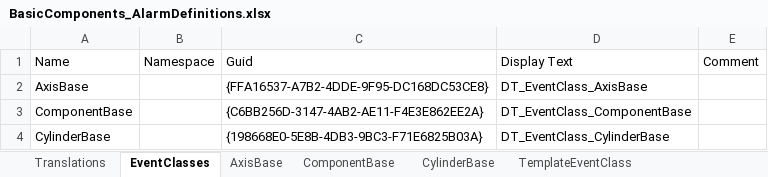
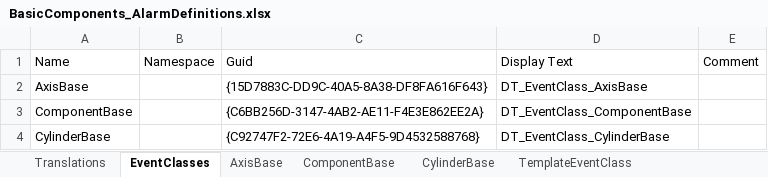
Before and after one commit to sagatowski/PML_Base_PLC, an Excel workbook: PML_Base_PLC_Project/PLC_PML/Base/02_Components/99_EventDefinitions/BasicComponents_AlarmDefinitions.xlsx, sheet EventClasses, drawn as a sheet; values as stored, in another font and other column widths than the file's, no borders; conditional formats and table styles not drawn; the diff names each change by its address in the sheet, - before the commit and + after, or states it on an @@ line.

```diff
--- a/PML_Base_PLC_Project/PLC_PML/Base/02_Components/99_EventDefinitions/BasicComponents_AlarmDefinitions.xlsx (sheet EventClasses)
+++ b/PML_Base_PLC_Project/PLC_PML/Base/02_Components/99_EventDefinitions/BasicComponents_AlarmDefinitions.xlsx (sheet EventClasses)
-C2: {FFA16537-A7B2-4DDE-9F95-DC168DC53CE8}
+C2: {15D7883C-DD9C-40A5-8A38-DF8FA616F643}
-C4: {198668E0-5E8B-4DB3-9BC3-F71E6825B03A}
+C4: {C92747F2-72E6-4A19-A4F5-9D4532588768}
```
Also changed, not shown: sheet ComponentBase, sheet Translations, sheet HiddenDataTypes, sheet CylinderBase, sheet AxisBase, 4 other files.
